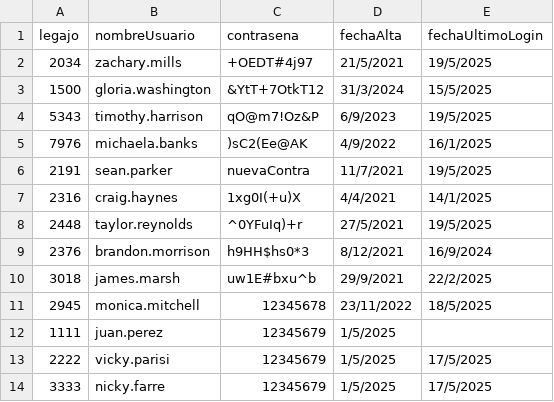
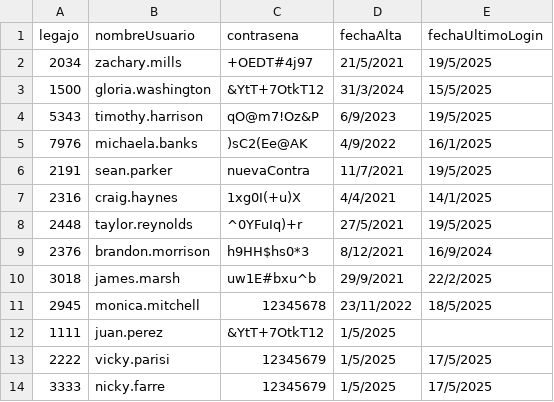
Before and after one commit to BiancaBarassiLambertucci/TPCAIGrupo3, a CSV file: TPIntegradorCorto-master/TemplateTPCorto/Persistencia/DataBase/Tablas/credenciales.csv, drawn as a sheet.

Commit message:
Cambios Supervisor registrados en operacion_cambio_credencial

```diff
--- a/TPIntegradorCorto-master/TemplateTPCorto/Persistencia/DataBase/Tablas/credenciales.csv
+++ b/TPIntegradorCorto-master/TemplateTPCorto/Persistencia/DataBase/Tablas/credenciales.csv
@@ -11,3 +11,3 @@ legajo;nombreUsuario;contrasena;fechaAlta;fechaUltimoLogin
 2945;monica.mitchell;12345678;23/11/2022;18/5/2025
-1111;juan.perez;12345679;1/5/2025;
+1111;juan.perez;&YtT+7OtkT12;1/5/2025;
 2222;vicky.parisi;12345679;1/5/2025;17/5/2025
```
Also changed, not shown: 3 other files.
